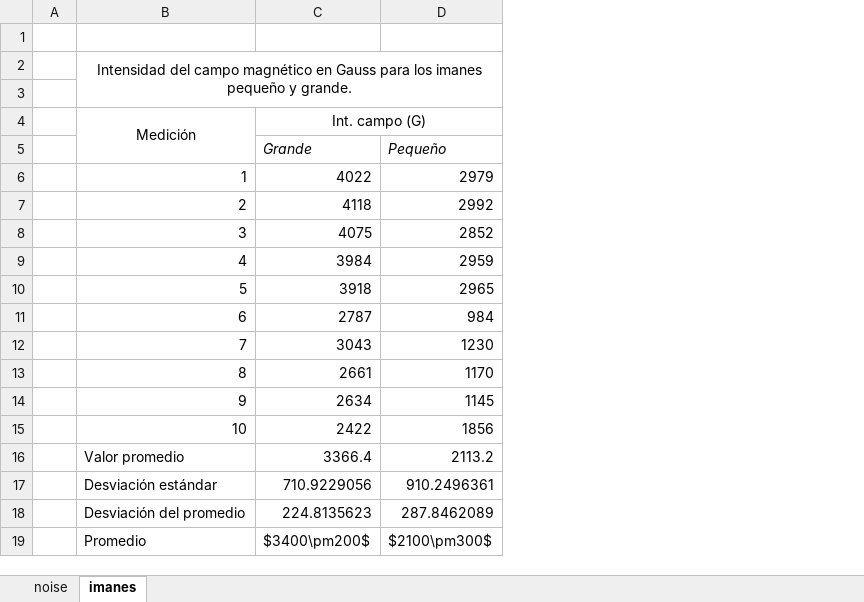
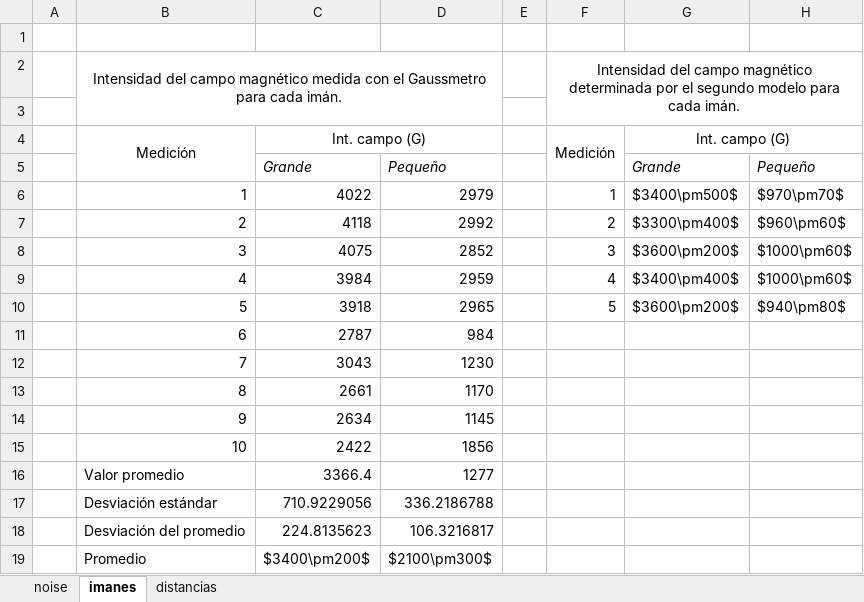
Before and after one commit to emilio-moreno/electromotive-voltage, an Excel workbook: EV analysis/tables.xlsx, sheet imanes, drawn as a sheet; values as stored, in another font and other column widths than the file's, no borders; the diff names each change by its address in the sheet, - before the commit and + after, or states it on an @@ line.

Commit message:
New model seems to be working.

```diff
--- a/EV analysis/tables.xlsx (sheet imanes)
+++ b/EV analysis/tables.xlsx (sheet imanes)
+sheet tab: distancias
+column E, empty
+column F, rows 2-10: Intensidad del campo magnético determinada por el segundo modelo para cada imán. |  | Medición |  | 1 | 2 | 3 | 4 | 5
+column G, rows 4-10: Int. campo (G) | Grande | $3400\pm500$ | $3300\pm400$ | $3600\pm200$ | $3400\pm400$ | $3600\pm200$
+column H, rows 5-10: Pequeño | $970\pm70$ | $960\pm60$ | $1000\pm60$ | $1000\pm60$ | $940\pm80$
-B2: …campo magnético en Gauss para los imanes pequeño y grande.
+B2: …campo magnético medida con el Gaussmetro para cada imán.
-D16: 2113.2
+D16: 1277
-D17: 910.2496361
+D17: 336.2186788
-D18: 287.8462089
+D18: 106.3216817
```
Also changed, not shown: 11 other files.
